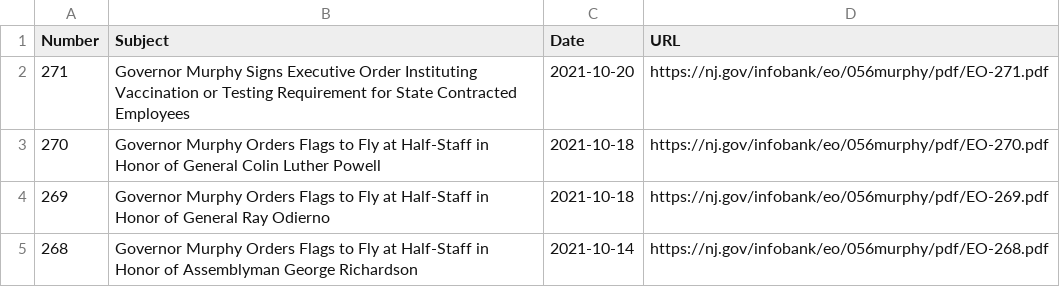
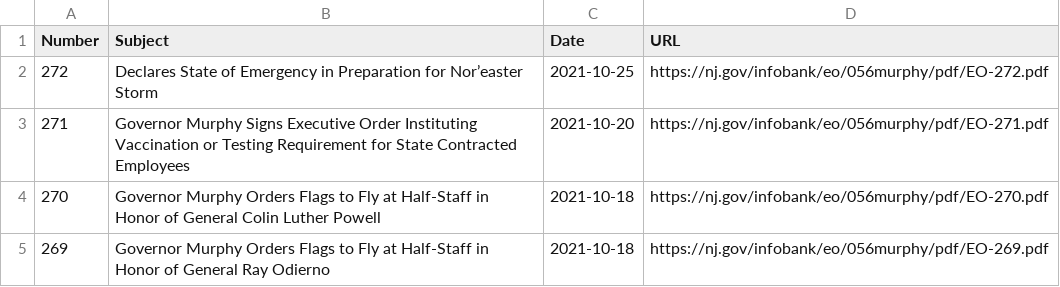
Before and after one commit to gavinrozzi/nj-executive-orders, a CSV file: execorders.csv, drawn as a sheet; only a part is shown; the shorter side is filled out with more unchanged rows.

Commit message:
New Executive Order signed - data updated!

```diff
--- a/execorders.csv
+++ b/execorders.csv
@@ -1,2 +1,3 @@
 "Number","Subject","Date","URL"
+"272","Declares State of Emergency in Preparation for Nor’easter Storm",2021-10-25,"https://nj.gov/infobank/eo/056murphy/pdf/EO-272.pdf"
 "271","Governor Murphy Signs Executive Order Instituting Vaccination or Testing Requirement for State Contracted Employees",2021-10-20,"https://nj.gov/infobank/eo/056murphy/pdf/EO-271.pdf"
```
